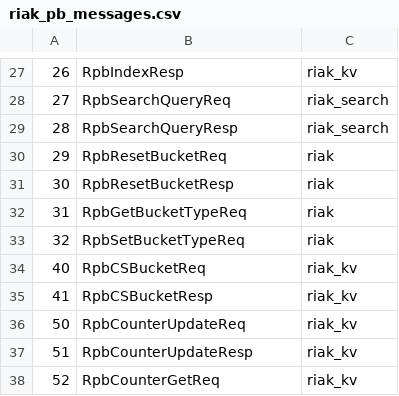
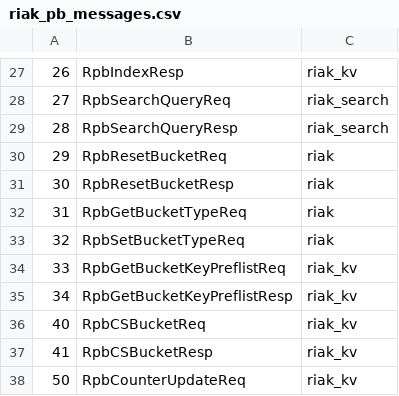
Before and after one commit to basho/riak_pb, a CSV file: src/riak_pb_messages.csv, drawn as a sheet; only a part is shown, gaps mark what is left out; the shorter side is filled out with more unchanged rows.

Commit message:
add encode, message, and proto for RpbGetBucketKeyPreflistReq|Resp

```diff
--- a/src/riak_pb_messages.csv
+++ b/src/riak_pb_messages.csv
@@ -33,2 +33,4 @@
 32,RpbSetBucketTypeReq,riak
+33,RpbGetBucketKeyPreflistReq,riak_kv
+34,RpbGetBucketKeyPreflistResp,riak_kv
 40,RpbCSBucketReq,riak_kv
```
Also changed, not shown: 5 other files.
